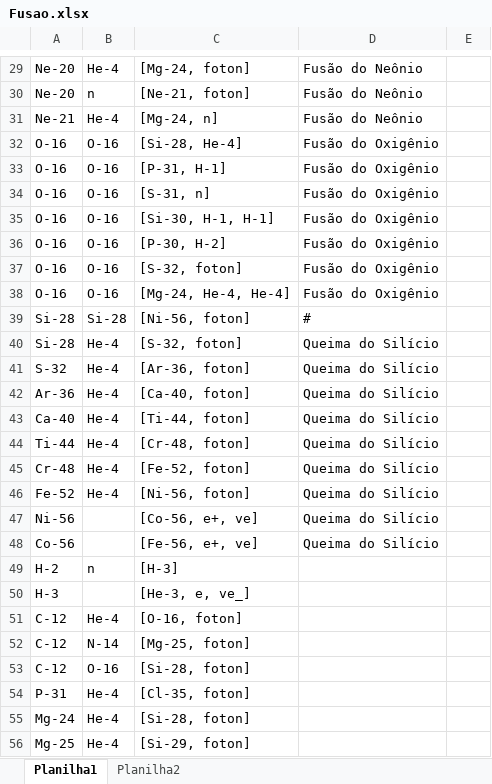
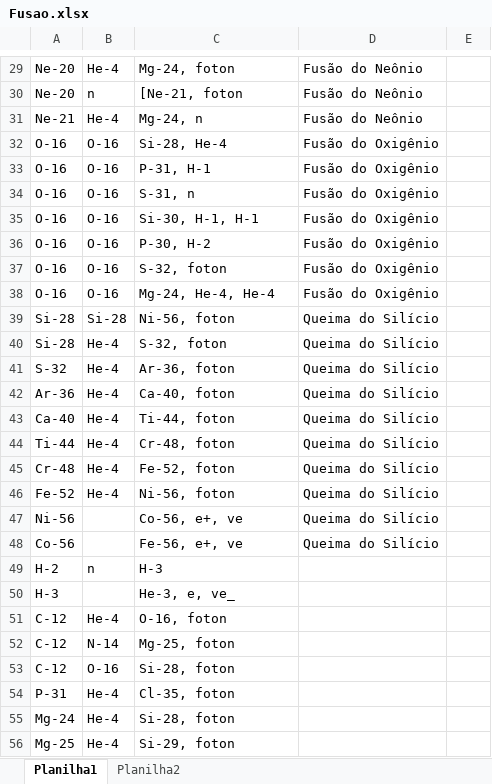
Before and after one commit to mistercapote/elemental_fusion_game, an Excel workbook: data/csv/Fusao.xlsx, sheet Planilha1, drawn as a sheet; only a part is shown, gaps mark what is left out; values as stored, in another font and other column widths than the file's, no borders; the diff covers the shown part only; the diff names each change by its address in the sheet, - before the commit and + after, or states it on an @@ line.

```diff
--- a/data/csv/Fusao.xlsx (sheet Planilha1)
+++ b/data/csv/Fusao.xlsx (sheet Planilha1)
-C29: [Mg-24, foton]
+C29: Mg-24, foton
-C30: [Ne-21, foton]
+C30: [Ne-21, foton
-C31: [Mg-24, n]
+C31: Mg-24, n
-C32: [Si-28, He-4]
+C32: Si-28, He-4
-C33: [P-31, H-1]
+C33: P-31, H-1
-C34: [S-31, n]
+C34: S-31, n
-C35: [Si-30, H-1, H-1]
+C35: Si-30, H-1, H-1
-C36: [P-30, H-2]
+C36: P-30, H-2
-C37: [S-32, foton]
+C37: S-32, foton
-C38: [Mg-24, He-4, He-4]
+C38: Mg-24, He-4, He-4
-C39: [Ni-56, foton]
+C39: Ni-56, foton
-D39: #
+D39: Queima do Silício
-C40: [S-32, foton]
+C40: S-32, foton
-C41: [Ar-36, foton]
+C41: Ar-36, foton
-C42: [Ca-40, foton]
+C42: Ca-40, foton
-C43: [Ti-44, foton]
+C43: Ti-44, foton
-C44: [Cr-48, foton]
+C44: Cr-48, foton
-C45: [Fe-52, foton]
+C45: Fe-52, foton
-C46: [Ni-56, foton]
+C46: Ni-56, foton
-C47: [Co-56, e+, ve]
+C47: Co-56, e+, ve
-C48: [Fe-56, e+, ve]
+C48: Fe-56, e+, ve
-C49: [H-3]
+C49: H-3
-C50: [He-3, e, ve_]
+C50: He-3, e, ve_
-C51: [O-16, foton]
+C51: O-16, foton
-C52: [Mg-25, foton]
+C52: Mg-25, foton
-C53: [Si-28, foton]
+C53: Si-28, foton
-C54: [Cl-35, foton]
+C54: Cl-35, foton
-C55: [Si-28, foton]
+C55: Si-28, foton
-C56: [Si-29, foton]
+C56: Si-29, foton
```
Also changed, not shown: 1 added row, 6 removed rows and 35 edited cells elsewhere in this sheet, 9 other files.
